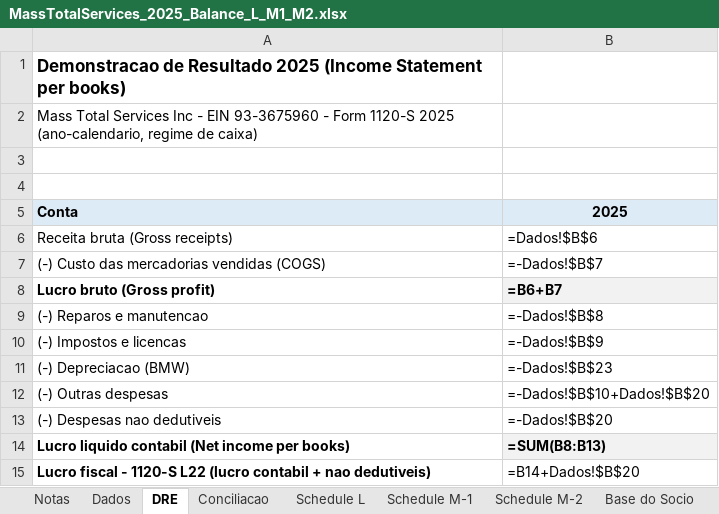
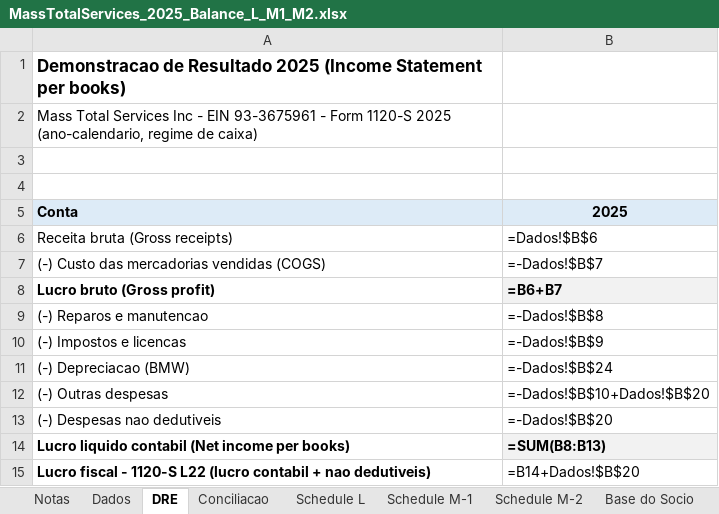
Before and after one commit to isabellopesraimundo/eliana-machado-irs-01, an Excel workbook: mass-total-services-2025/MassTotalServices_2025_Balance_L_M1_M2.xlsx, sheet DRE, drawn as a sheet; values as stored, in another font and other column widths than the file's, no borders; formulas without a stored value are shown as written; the diff names each change by its address in the sheet, - before the commit and + after, or states it on an @@ line.

```diff
--- a/mass-total-services-2025/MassTotalServices_2025_Balance_L_M1_M2.xlsx (sheet DRE)
+++ b/mass-total-services-2025/MassTotalServices_2025_Balance_L_M1_M2.xlsx (sheet DRE)
-A2: …- EIN 93-3675960 - Form…
+A2: …- EIN 93-3675961 - Form…
-B11: =-Dados!$B$23
+B11: =-Dados!$B$24
```
Also changed, not shown: sheet Notas, sheet Schedule L, sheet Conciliacao, sheet Dados, sheet Schedule M-1, sheet Base do Socio, 1 more sheet, 2 other files.
